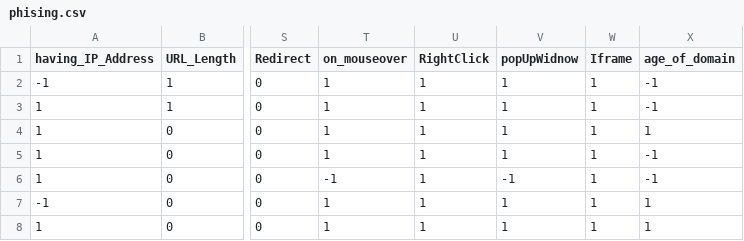
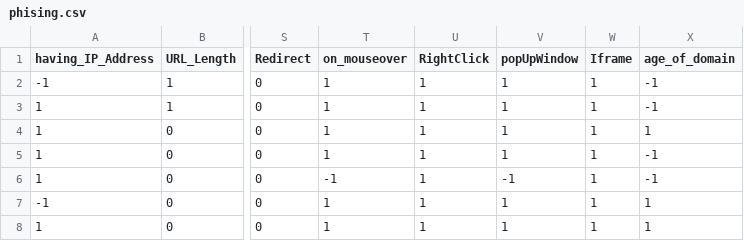
Before and after one commit to majisoubhik01/Phishing-Classifier, a CSV file: phising.csv, drawn as a sheet; only a part is shown, gaps mark what is left out; the diff names each change by its address in the sheet, - before the commit and + after, or states it on an @@ line.

Commit message:
Update phising.csv

```diff
--- a/phising.csv
+++ b/phising.csv
-V1: popUpWidnow
+V1: popUpWindow
```
